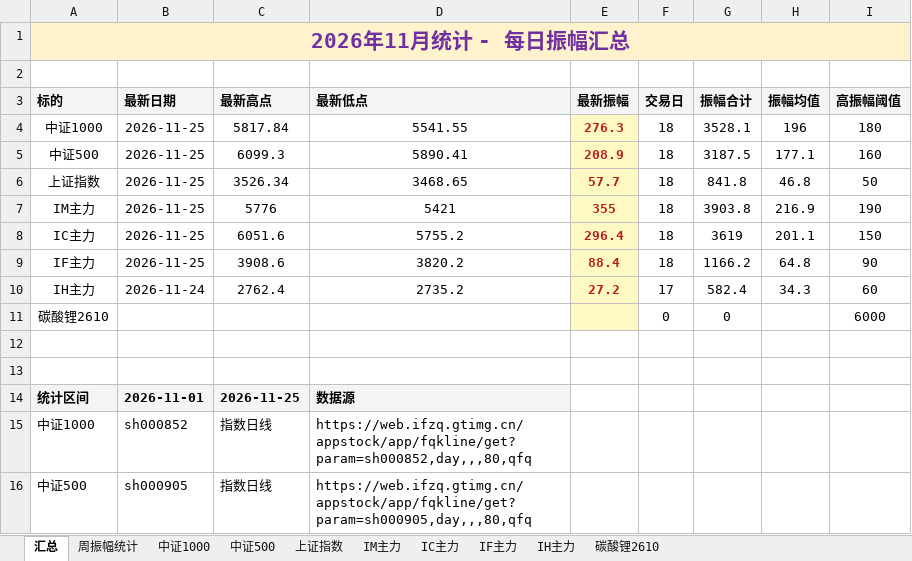
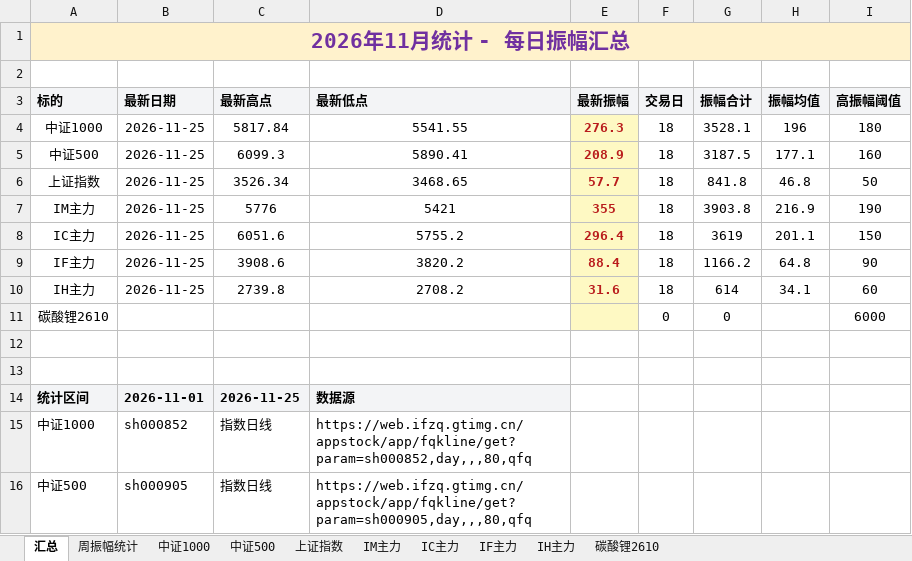
Before and after one commit to iputao-design/futures-amplitude-web, an Excel workbook: 每日振幅统计.xlsx, sheet 汇总, drawn as a sheet; only a part is shown; values as stored, in another font and other column widths than the file's, no borders; removed rows and columns are numbered as before the commit, all else as after; the diff names each change by its address in the sheet, - before the commit and + after, or states it on an @@ line.

```diff
--- a/每日振幅统计.xlsx (sheet 汇总)
+++ b/每日振幅统计.xlsx (sheet 汇总)
-row 10: IH主力 | 2026-11-24 | 2762.4 | 2735.2 | 27.2 | 17 | 582.4 | 34.3 | 60
+row 10: IH主力 | 2026-11-25 | 2739.8 | 2708.2 | 31.6 | 18 | 614 | 34.1 | 60
```
Also changed, not shown: sheet IH主力, sheet 周振幅统计, 每日振幅统计_2026.xlsx, 5 other files.
